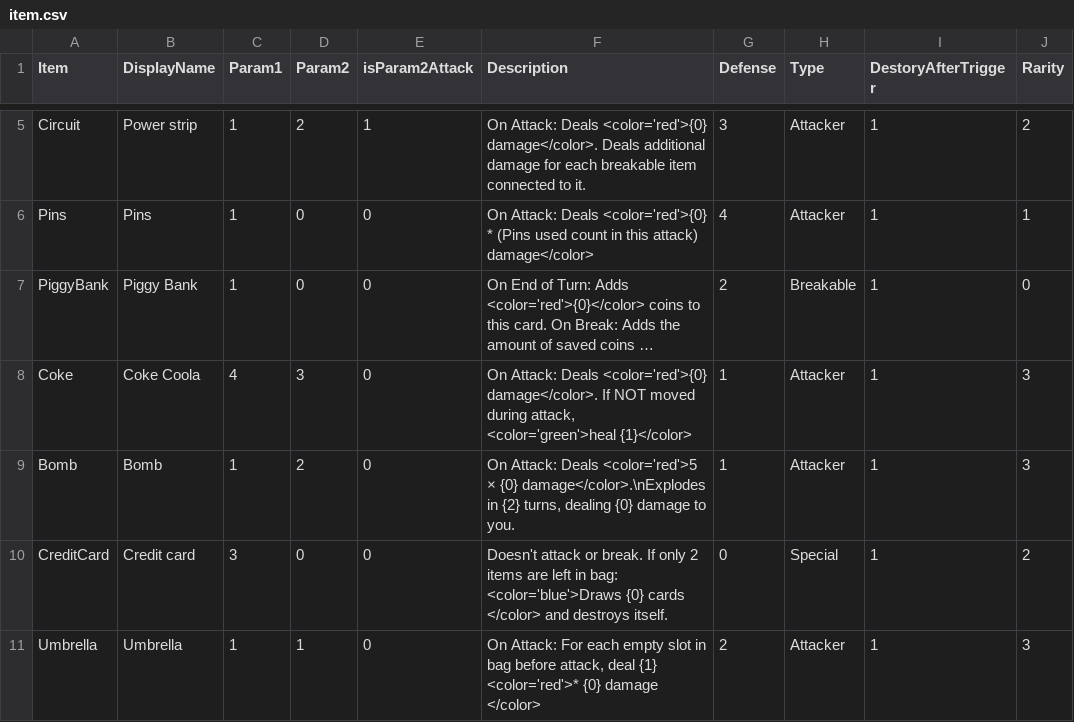
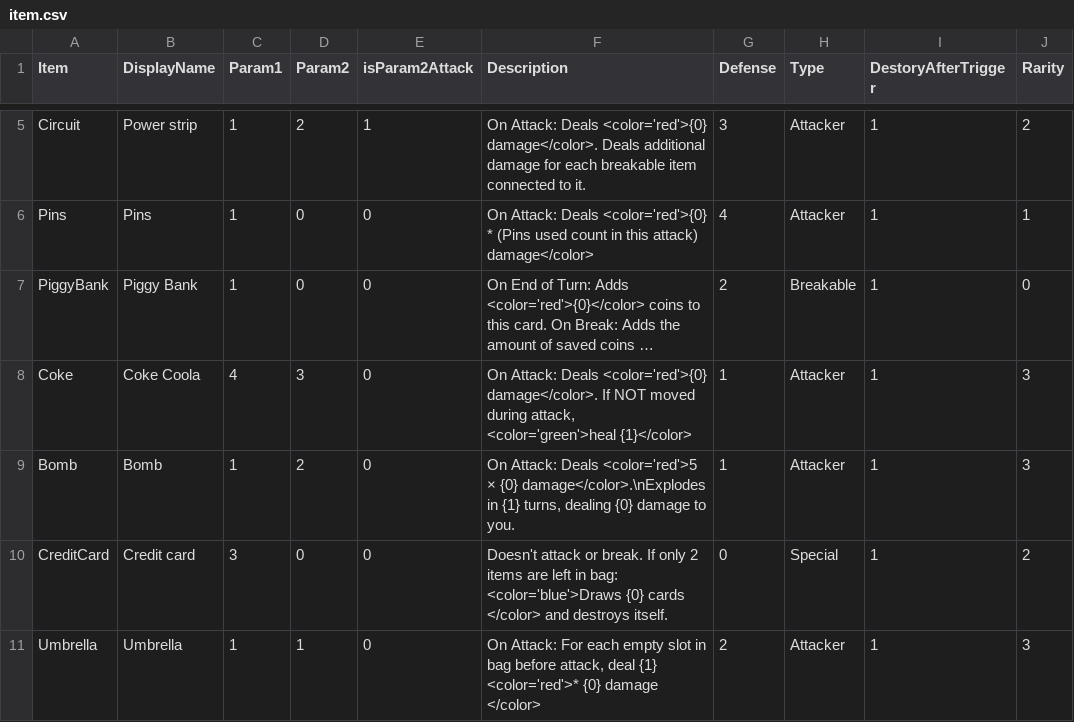
Before and after one commit to shshwdr/LuggageRL, a CSV file: Assets/Resources/csv/item.csv, drawn as a sheet; only a part is shown, gaps mark what is left out; long unchanged cells end in …; the diff names each change by its address in the sheet, - before the commit and + after, or states it on an @@ line.

```diff
--- a/Assets/Resources/csv/item.csv
+++ b/Assets/Resources/csv/item.csv
-F9 (Description): …damage</color>.\nExplodes in {2} turns, dealing…
+F9 (Description): …damage</color>.\nExplodes in {1} turns, dealing…
```
Also changed, not shown: 4 other files.
